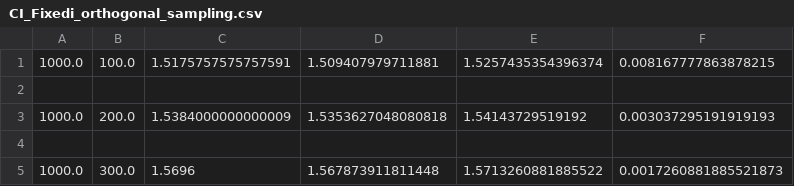
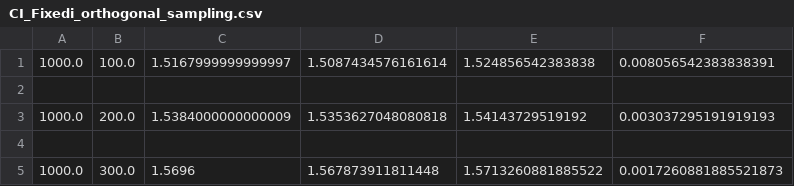
Before and after one commit to AnneHS/StochasticSimulation, a CSV file: results/CI_Fixedi_orthogonal_sampling.csv, drawn as a sheet; only a part is shown.

```diff
--- a/results/CI_Fixedi_orthogonal_sampling.csv
+++ b/results/CI_Fixedi_orthogonal_sampling.csv
@@ -1,2 +1,2 @@
-1000.0,100.0,1.5175757575757591,1.509407979711881,1.5257435354396374,0.008167777863878215
+1000.0,100.0,1.5167999999999997,1.5087434576161614,1.524856542383838,0.008056542383838391
 
```
Also changed, not shown: results/CI_Fixedi_LHS_sampling.csv, results/CI_Fixedi_random_sampling.csv, 10 other files.
